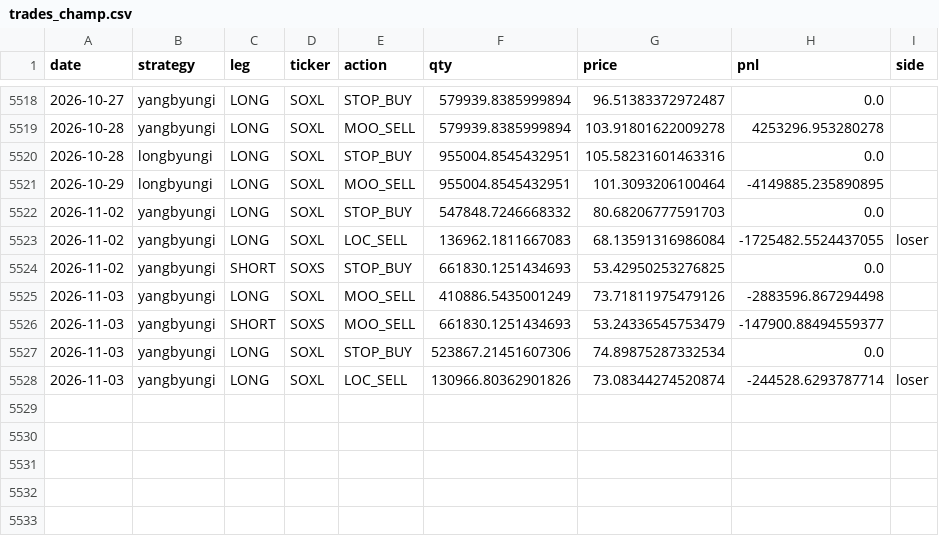
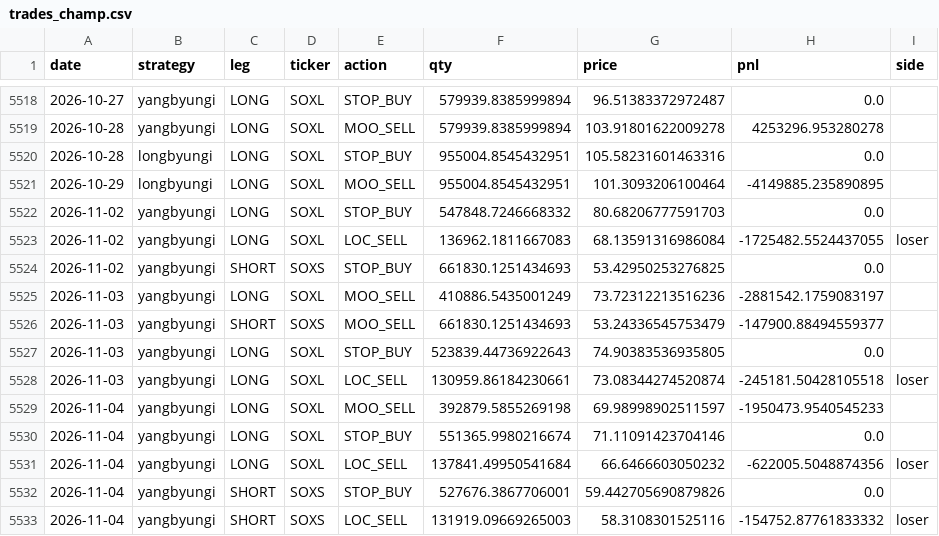
Before and after one commit to sunghakg/bube-v1-dashboard, a CSV file: data/champ_nomargin/trades_champ.csv, drawn as a sheet; only a part is shown, gaps mark what is left out.

```diff
--- a/data/champ_nomargin/trades_champ.csv
+++ b/data/champ_nomargin/trades_champ.csv
@@ -5524,5 +5524,10 @@ date,strategy,leg,ticker,action,qty,price,pnl,side
 2026-11-02,yangbyungi,SHORT,SOXS,STOP_BUY,661830.1251434693,53.42950253276825,0.0,
-2026-11-03,yangbyungi,LONG,SOXL,MOO_SELL,410886.5435001249,73.71811975479126,-2883596.867294498,
+2026-11-03,yangbyungi,LONG,SOXL,MOO_SELL,410886.5435001249,73.72312213516236,-2881542.1759083197,
 2026-11-03,yangbyungi,SHORT,SOXS,MOO_SELL,661830.1251434693,53.24336545753479,-147900.88494559377,
-2026-11-03,yangbyungi,LONG,SOXL,STOP_BUY,523867.21451607306,74.89875287332534,0.0,
-2026-11-03,yangbyungi,LONG,SOXL,LOC_SELL,130966.80362901826,73.08344274520874,-244528.6293787714,loser
+2026-11-03,yangbyungi,LONG,SOXL,STOP_BUY,523839.44736922643,74.90383536935805,0.0,
+2026-11-03,yangbyungi,LONG,SOXL,LOC_SELL,130959.86184230661,73.08344274520874,-245181.50428105518,loser
+2026-11-04,yangbyungi,LONG,SOXL,MOO_SELL,392879.5855269198,69.98998902511597,-1950473.9540545233,
+2026-11-04,yangbyungi,LONG,SOXL,STOP_BUY,551365.9980216674,71.11091423704146,0.0,
+2026-11-04,yangbyungi,LONG,SOXL,LOC_SELL,137841.49950541684,66.6466603050232,-622005.5048874356,loser
+2026-11-04,yangbyungi,SHORT,SOXS,STOP_BUY,527676.3867706001,59.442705690879826,0.0,
+2026-11-04,yangbyungi,SHORT,SOXS,LOC_SELL,131919.09669265003,58.3108301525116,-154752.87761833332,loser
```
Also changed, not shown: data/champ_nomargin/daily.csv, data/champ_nomargin/equity_curves.csv, 12 other files.
